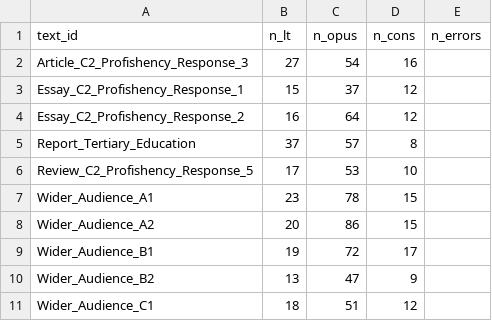
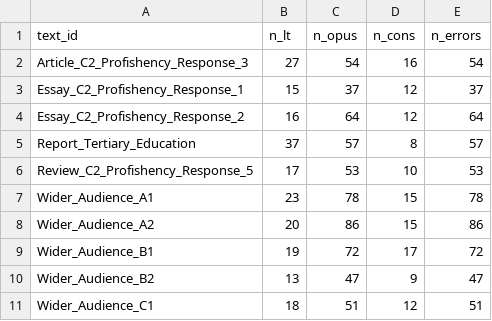
Before and after one commit to sky150/localQuill-v2, a CSV file: data/eval/formal/agreement.csv, drawn as a sheet.

```diff
--- a/data/eval/formal/agreement.csv
+++ b/data/eval/formal/agreement.csv
@@ -1,11 +1,11 @@
 text_id,n_lt,n_opus,n_cons,n_errors
-Article_C2_Profishency_Response_3,27,54,16,
-Essay_C2_Profishency_Response_1,15,37,12,
-Essay_C2_Profishency_Response_2,16,64,12,
-Report_Tertiary_Education,37,57,8,
-Review_C2_Profishency_Response_5,17,53,10,
-Wider_Audience_A1,23,78,15,
-Wider_Audience_A2,20,86,15,
-Wider_Audience_B1,19,72,17,
-Wider_Audience_B2,13,47,9,
-Wider_Audience_C1,18,51,12,
+Article_C2_Profishency_Response_3,27,54,16,54
+Essay_C2_Profishency_Response_1,15,37,12,37
+Essay_C2_Profishency_Response_2,16,64,12,64
+Report_Tertiary_Education,37,57,8,57
+Review_C2_Profishency_Response_5,17,53,10,53
+Wider_Audience_A1,23,78,15,78
+Wider_Audience_A2,20,86,15,86
+Wider_Audience_B1,19,72,17,72
+Wider_Audience_B2,13,47,9,47
+Wider_Audience_C1,18,51,12,51
```
Also changed, not shown: data/eval/fiction/agreement.csv, 14 other files.
